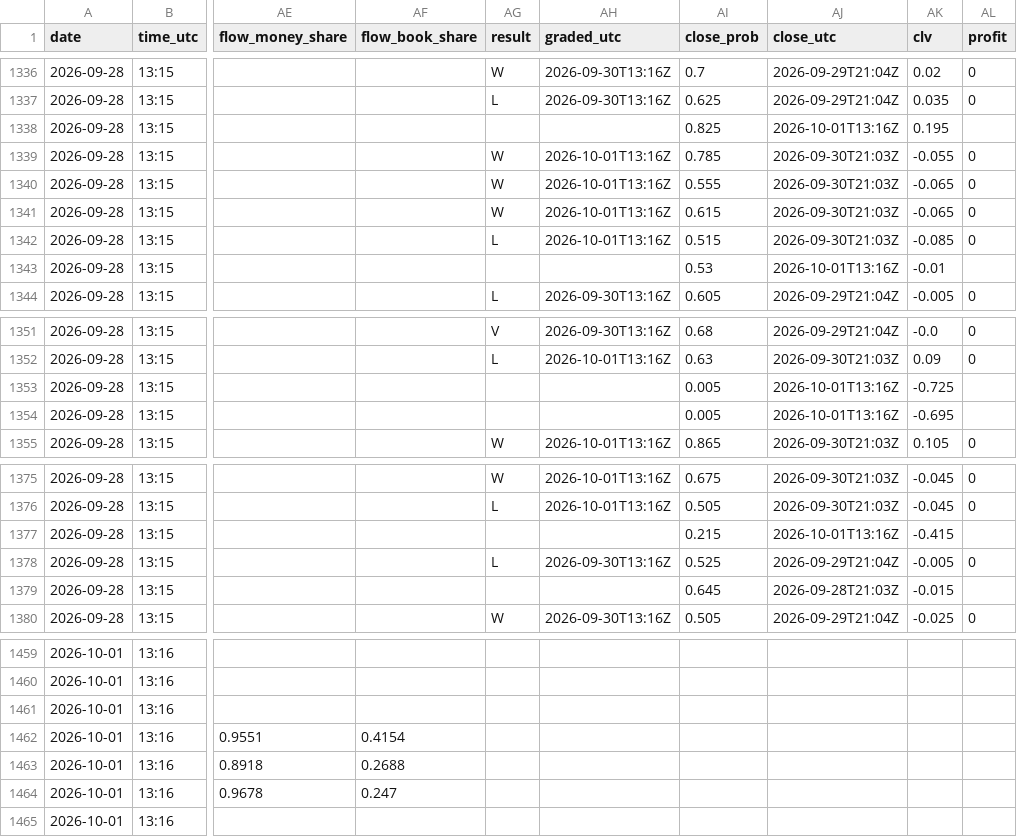
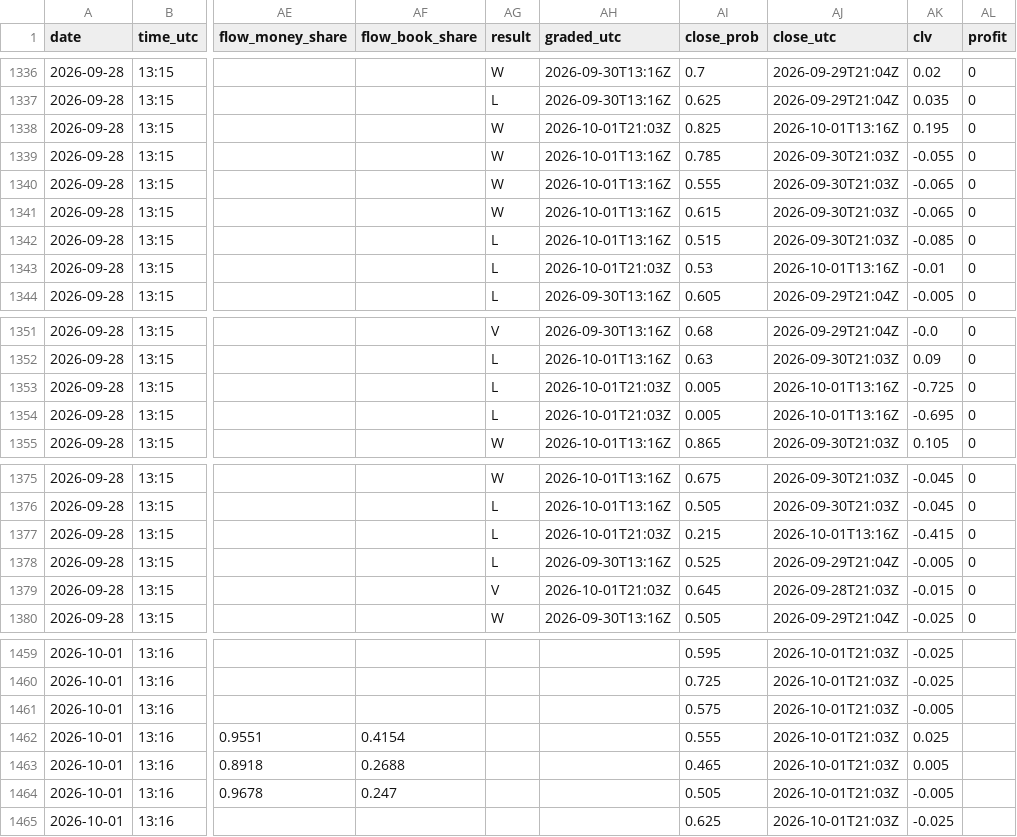
Before and after one commit to Predatuh/EdgeBot, a CSV file: data/v2/picks_log.csv, drawn as a sheet; only a part is shown, gaps mark what is left out; the diff covers the shown part only; the diff names each change by its address in the sheet, - before the commit and + after, or states it on an @@ line.

```diff
--- a/data/v2/picks_log.csv
+++ b/data/v2/picks_log.csv
-AG1338 (result): (empty)
+AG1338 (result): W
-AH1338 (graded_utc): (empty)
+AH1338 (graded_utc): 2026-10-01T21:03Z
-AL1338 (profit): (empty)
+AL1338 (profit): 0
-AG1343 (result): (empty)
+AG1343 (result): L
-AH1343 (graded_utc): (empty)
+AH1343 (graded_utc): 2026-10-01T21:03Z
-AL1343 (profit): (empty)
+AL1343 (profit): 0
-AG1353:AG1354 (result): (empty)
+AG1353:AG1354 (result): L
-AH1353:AH1354 (graded_utc): (empty)
+AH1353:AH1354 (graded_utc): 2026-10-01T21:03Z
-AL1353:AL1354 (profit): (empty)
+AL1353:AL1354 (profit): 0
-AG1377 (result): (empty)
+AG1377 (result): L
-AH1377 (graded_utc): (empty)
+AH1377 (graded_utc): 2026-10-01T21:03Z
-AL1377 (profit): (empty)
+AL1377 (profit): 0
-AG1379 (result): (empty)
+AG1379 (result): V
-AH1379 (graded_utc): (empty)
+AH1379 (graded_utc): 2026-10-01T21:03Z
-AL1379 (profit): (empty)
+AL1379 (profit): 0
-AI1459 (close_prob): (empty)
+AI1459 (close_prob): 0.595
-AJ1459:AJ1465 (close_utc): (empty)
+AJ1459:AJ1465 (close_utc): 2026-10-01T21:03Z
-AK1459:AK1460 (clv): (empty)
+AK1459:AK1460 (clv): -0.025
-AI1460 (close_prob): (empty)
+AI1460 (close_prob): 0.725
-AI1461 (close_prob): (empty)
+AI1461 (close_prob): 0.575
-AK1461 (clv): (empty)
+AK1461 (clv): -0.005
-AI1462 (close_prob): (empty)
+AI1462 (close_prob): 0.555
-AK1462 (clv): (empty)
+AK1462 (clv): 0.025
-AI1463 (close_prob): (empty)
+AI1463 (close_prob): 0.465
-AK1463 (clv): (empty)
+AK1463 (clv): 0.005
-AI1464 (close_prob): (empty)
+AI1464 (close_prob): 0.505
-AK1464 (clv): (empty)
+AK1464 (clv): -0.005
-AI1465 (close_prob): (empty)
+AI1465 (close_prob): 0.625
-AK1465 (clv): (empty)
+AK1465 (clv): -0.025
```
Also changed, not shown: 114 edited cells elsewhere in this file, 8 other files.
